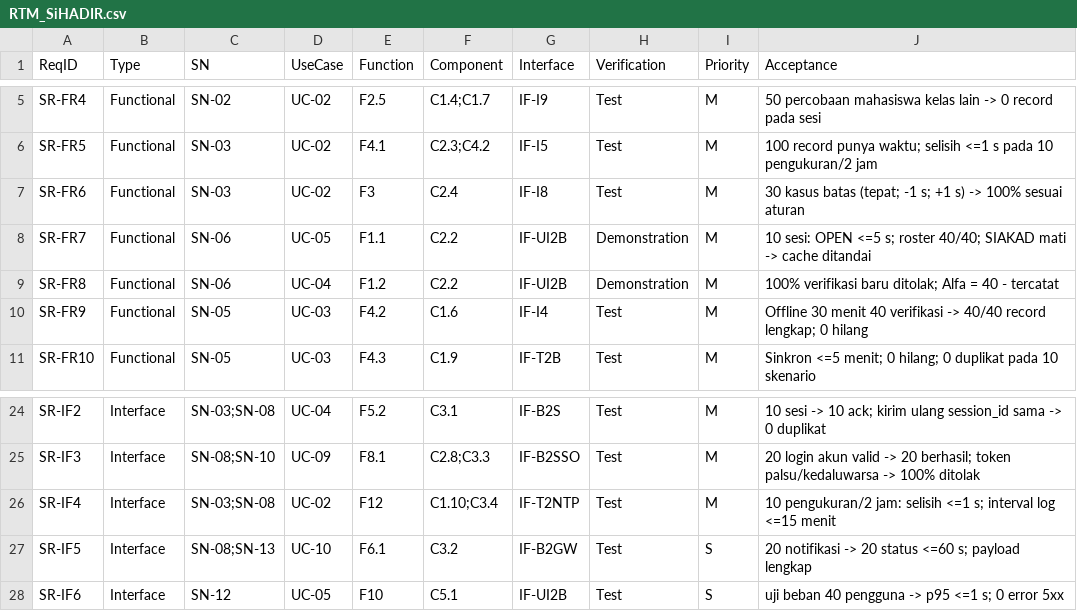
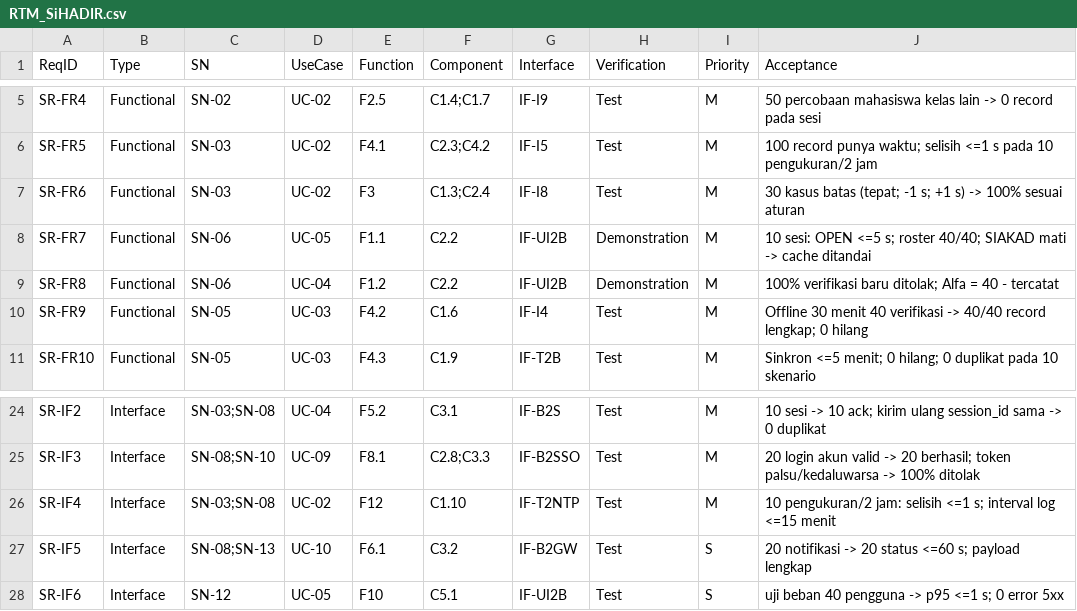
Before and after one commit to JhonsJSSimatupang/Proyek-Rekayasa-Sistem-Komputer-, a CSV file: 02_DOKUMENTASI_SUMBER/RTM_SiHADIR.csv, drawn as a sheet; only a part is shown, gaps mark what is left out.

Commit message:
Finalisasi arsitektur SiHADIR (32 komponen, 100 port, 48 link, 98 konektor) & kompatibilitas model R2026a/R2025b

```diff
--- a/02_DOKUMENTASI_SUMBER/RTM_SiHADIR.csv
+++ b/02_DOKUMENTASI_SUMBER/RTM_SiHADIR.csv
@@ -6,3 +6,3 @@ SR-FR4,Functional,SN-02,UC-02,F2.5,C1.4;C1.7,IF-I9,Test,M,"50 percobaan mahasisw
 SR-FR5,Functional,SN-03,UC-02,F4.1,C2.3;C4.2,IF-I5,Test,M,"100 record punya waktu; selisih <=1 s pada 10 pengukuran/2 jam"
-SR-FR6,Functional,SN-03,UC-02,F3,C2.4,IF-I8,Test,M,"30 kasus batas (tepat; -1 s; +1 s) -> 100% sesuai aturan"
+SR-FR6,Functional,SN-03,UC-02,F3,C1.3;C2.4,IF-I8,Test,M,"30 kasus batas (tepat; -1 s; +1 s) -> 100% sesuai aturan"
 SR-FR7,Functional,SN-06,UC-05,F1.1,C2.2,IF-UI2B,Demonstration,M,"10 sesi: OPEN <=5 s; roster 40/40; SIAKAD mati -> cache ditandai"
@@ -25,3 +25,3 @@ SR-IF2,Interface,SN-03;SN-08,UC-04,F5.2,C3.1,IF-B2S,Test,M,"10 sesi -> 10 ack; k
 SR-IF3,Interface,SN-08;SN-10,UC-09,F8.1,C2.8;C3.3,IF-B2SSO,Test,M,"20 login akun valid -> 20 berhasil; token palsu/kedaluwarsa -> 100% ditolak"
-SR-IF4,Interface,SN-03;SN-08,UC-02,F12,C1.10;C3.4,IF-T2NTP,Test,M,"10 pengukuran/2 jam: selisih <=1 s; interval log <=15 menit"
+SR-IF4,Interface,SN-03;SN-08,UC-02,F12,C1.10,IF-T2NTP,Test,M,"10 pengukuran/2 jam: selisih <=1 s; interval log <=15 menit"
 SR-IF5,Interface,SN-08;SN-13,UC-10,F6.1,C3.2,IF-B2GW,Test,S,"20 notifikasi -> 20 status <=60 s; payload lengkap"
```
Also changed, not shown: 34 other files.
